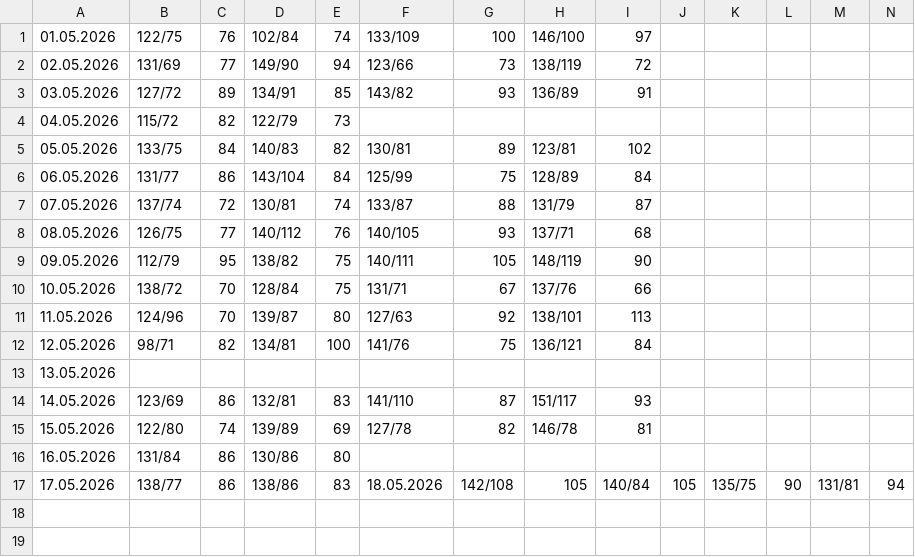
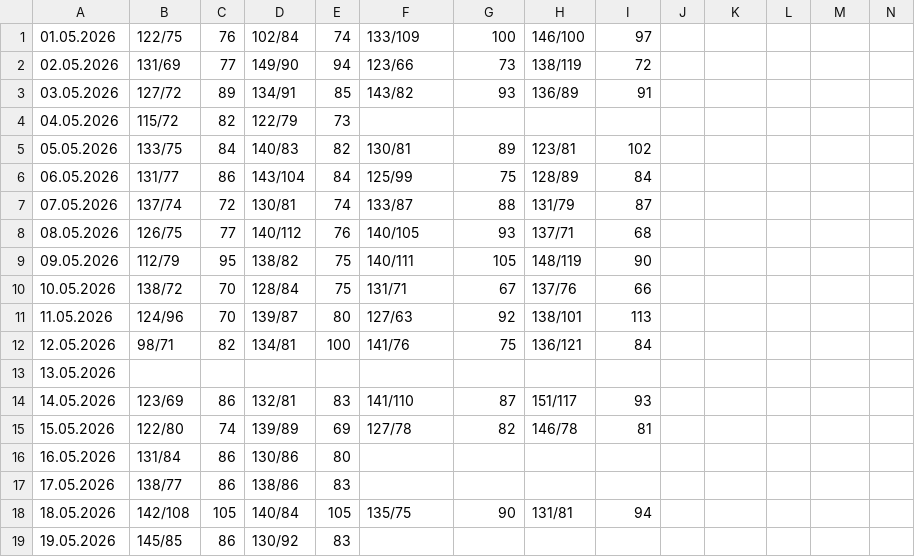
Before and after one commit to CorgiPuppy/notes, a CSV file: measuring-pressure/2026/05-may/results.csv, drawn as a sheet.

Commit message:
feat: add results for today's afternoon.

```diff
--- a/measuring-pressure/2026/05-may/results.csv
+++ b/measuring-pressure/2026/05-may/results.csv
@@ -16,2 +16,4 @@
 16.05.2026,131/84,86,130/86,80,,,,
-17.05.2026,138/77,86,138/86,83,18.05.2026,142/108,105,140/84,105,135/75,90,131/81,94
+17.05.2026,138/77,86,138/86,83,,,,
+18.05.2026,142/108,105,140/84,105,135/75,90,131/81,94
+19.05.2026,145/85,86,130/92,83,
```
